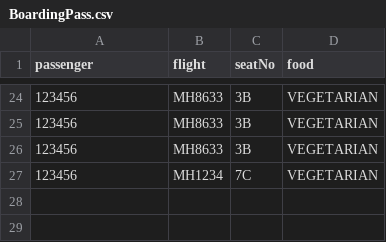
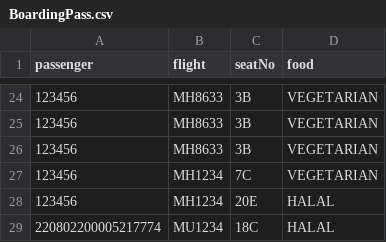
Before and after one commit to T-Atlas/EBU6304_G058_flight, a CSV file: src/main/resources/com/app/flight/data/csv/BoardingPass.csv, drawn as a sheet; only a part is shown, gaps mark what is left out.

```diff
--- a/src/main/resources/com/app/flight/data/csv/BoardingPass.csv
+++ b/src/main/resources/com/app/flight/data/csv/BoardingPass.csv
@@ -27 +27,3 @@ passenger,flight,seatNo,food
 123456,MH1234,7C,VEGETARIAN
+123456,MH1234,20E,HALAL
+220802200005217774,MU1234,18C,HALAL
```
Also changed, not shown: src/main/resources/com/app/flight/data/csv/Reservation.csv, src/main/resources/com/app/flight/data/csv/flightSeat/MH1234_2022-05-25.csv, 11 other files.
